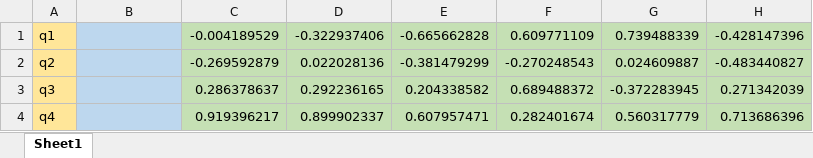
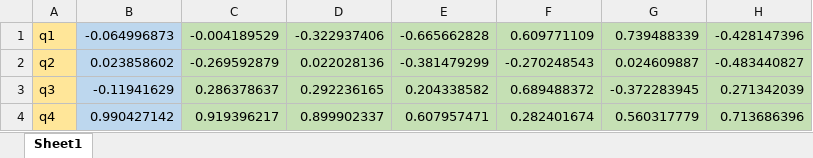
Before and after one commit to oygx210/QUEST-ALGORITHM, an Excel workbook: Quest_With_SQR_MATLAB/Divided Program/Functions/output.xlsx, sheet Sheet1, drawn as a sheet; only a part is shown; values as stored, in another font and other column widths than the file's, no borders; the diff names each change by its address in the sheet, - before the commit and + after, or states it on an @@ line.

```diff
--- a/Quest_With_SQR_MATLAB/Divided Program/Functions/output.xlsx (sheet Sheet1)
+++ b/Quest_With_SQR_MATLAB/Divided Program/Functions/output.xlsx (sheet Sheet1)
-B1: (empty)
+B1: -0.064996873
-B2: (empty)
+B2: 0.023858602
-B3: (empty)
+B3: -0.11941629
-B4: (empty)
+B4: 0.990427142
```
Also changed, not shown: Quest_With_SQR_MATLAB/Divided Program/Functions/input.xlsx, 1 other file.
